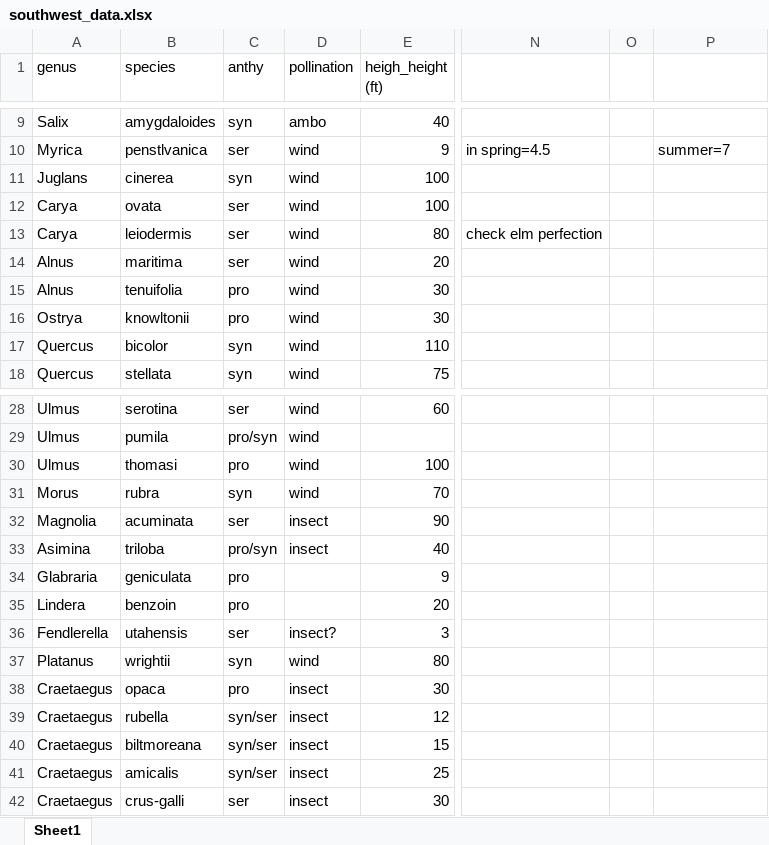
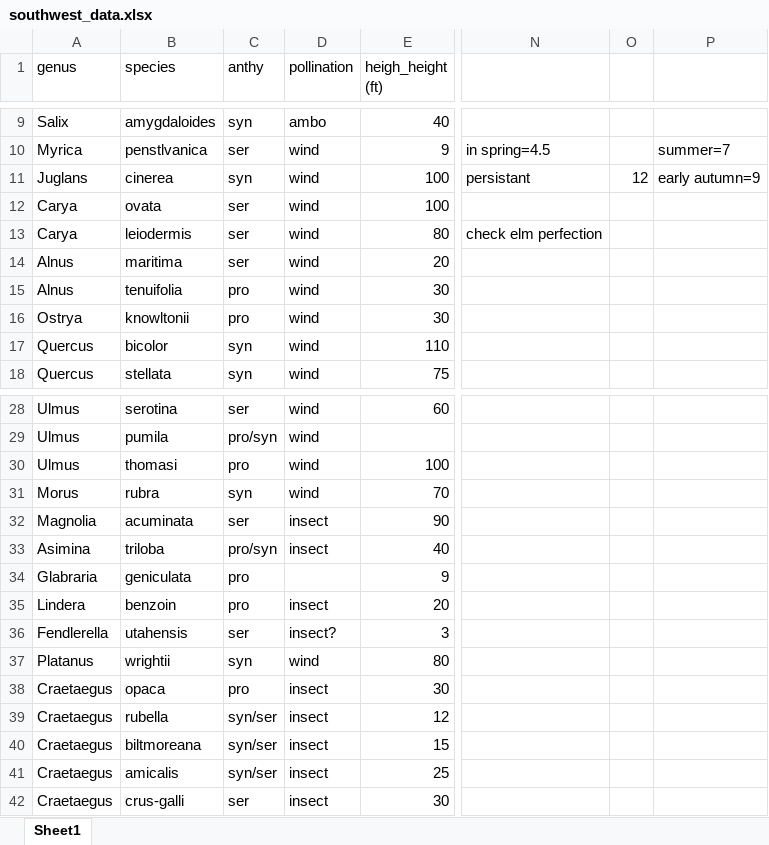
Before and after one commit to dbuona/proterant, an Excel workbook: Data/southwest_data.xlsx, sheet Sheet1, drawn as a sheet; only a part is shown, gaps mark what is left out; values as stored, in another font and other column widths than the file's, no borders; the diff covers the shown part only; the diff names each change by its address in the sheet, - before the commit and + after, or states it on an @@ line.

```diff
--- a/Data/southwest_data.xlsx (sheet Sheet1)
+++ b/Data/southwest_data.xlsx (sheet Sheet1)
-N11: (empty)
+N11: persistant
-O11: (empty)
+O11: 12
-P11: (empty)
+P11: early autumn=9
-D35 (pollination): (empty)
+D35 (pollination): insect
```
Also changed, not shown: 37 added rows elsewhere in this sheet, 4 other files.
